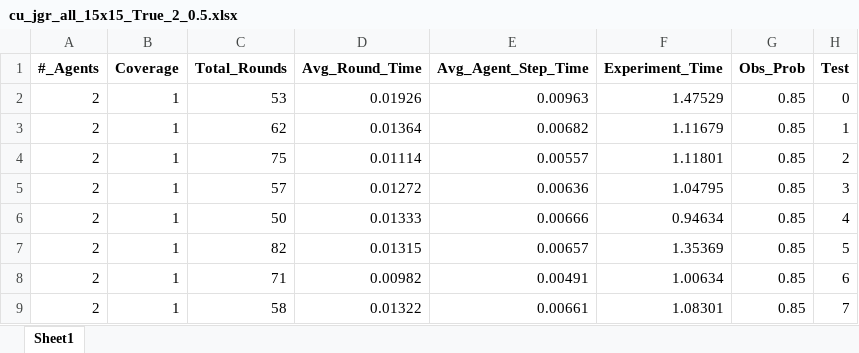
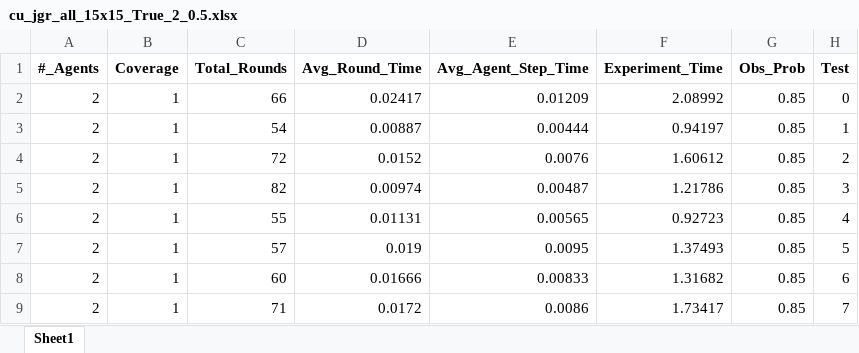
Before and after one commit to manouslinard/multiagent-exploration, an Excel workbook: results/cu_jgr/15x15/all/cu_jgr_all_15x15_True_2_0.5.xlsx, sheet Sheet1, drawn as a sheet; only a part is shown; values as stored, in another font and other column widths than the file's, no borders; the diff covers the shown part only; the diff names each change by its address in the sheet, - before the commit and + after, or states it on an @@ line.

```diff
--- a/results/cu_jgr/15x15/all/cu_jgr_all_15x15_True_2_0.5.xlsx (sheet Sheet1)
+++ b/results/cu_jgr/15x15/all/cu_jgr_all_15x15_True_2_0.5.xlsx (sheet Sheet1)
-C2 (Total_Rounds): 53
+C2 (Total_Rounds): 66
-D2 (Avg_Round_Time): 0.01926
+D2 (Avg_Round_Time): 0.02417
-E2 (Avg_Agent_Step_Time): 0.00963
+E2 (Avg_Agent_Step_Time): 0.01209
-F2 (Experiment_Time): 1.47529
+F2 (Experiment_Time): 2.08992
-C3 (Total_Rounds): 62
+C3 (Total_Rounds): 54
-D3 (Avg_Round_Time): 0.01364
+D3 (Avg_Round_Time): 0.00887
-E3 (Avg_Agent_Step_Time): 0.00682
+E3 (Avg_Agent_Step_Time): 0.00444
-F3 (Experiment_Time): 1.11679
+F3 (Experiment_Time): 0.94197
-C4 (Total_Rounds): 75
+C4 (Total_Rounds): 72
-D4 (Avg_Round_Time): 0.01114
+D4 (Avg_Round_Time): 0.0152
-E4 (Avg_Agent_Step_Time): 0.00557
+E4 (Avg_Agent_Step_Time): 0.0076
-F4 (Experiment_Time): 1.11801
+F4 (Experiment_Time): 1.60612
-C5 (Total_Rounds): 57
+C5 (Total_Rounds): 82
-D5 (Avg_Round_Time): 0.01272
+D5 (Avg_Round_Time): 0.00974
-E5 (Avg_Agent_Step_Time): 0.00636
+E5 (Avg_Agent_Step_Time): 0.00487
-F5 (Experiment_Time): 1.04795
+F5 (Experiment_Time): 1.21786
-C6 (Total_Rounds): 50
+C6 (Total_Rounds): 55
-D6 (Avg_Round_Time): 0.01333
+D6 (Avg_Round_Time): 0.01131
-E6 (Avg_Agent_Step_Time): 0.00666
+E6 (Avg_Agent_Step_Time): 0.00565
-F6 (Experiment_Time): 0.94634
+F6 (Experiment_Time): 0.92723
-C7 (Total_Rounds): 82
+C7 (Total_Rounds): 57
-D7 (Avg_Round_Time): 0.01315
+D7 (Avg_Round_Time): 0.019
-E7 (Avg_Agent_Step_Time): 0.00657
+E7 (Avg_Agent_Step_Time): 0.0095
-F7 (Experiment_Time): 1.35369
+F7 (Experiment_Time): 1.37493
-C8 (Total_Rounds): 71
+C8 (Total_Rounds): 60
-D8 (Avg_Round_Time): 0.00982
+D8 (Avg_Round_Time): 0.01666
-E8 (Avg_Agent_Step_Time): 0.00491
+E8 (Avg_Agent_Step_Time): 0.00833
-F8 (Experiment_Time): 1.00634
+F8 (Experiment_Time): 1.31682
-C9 (Total_Rounds): 58
+C9 (Total_Rounds): 71
-D9 (Avg_Round_Time): 0.01322
+D9 (Avg_Round_Time): 0.0172
-E9 (Avg_Agent_Step_Time): 0.00661
+E9 (Avg_Agent_Step_Time): 0.0086
-F9 (Experiment_Time): 1.08301
+F9 (Experiment_Time): 1.73417
```
Also changed, not shown: 762 edited cells elsewhere in this sheet, results/cu_jgr/15x15/all/cu_jgr_all_15x15_True_2_0.2.xlsx, results/cu_jgr/15x15/all/cu_jgr_all_15x15_True_2_0.8.xlsx, 7 other files.
